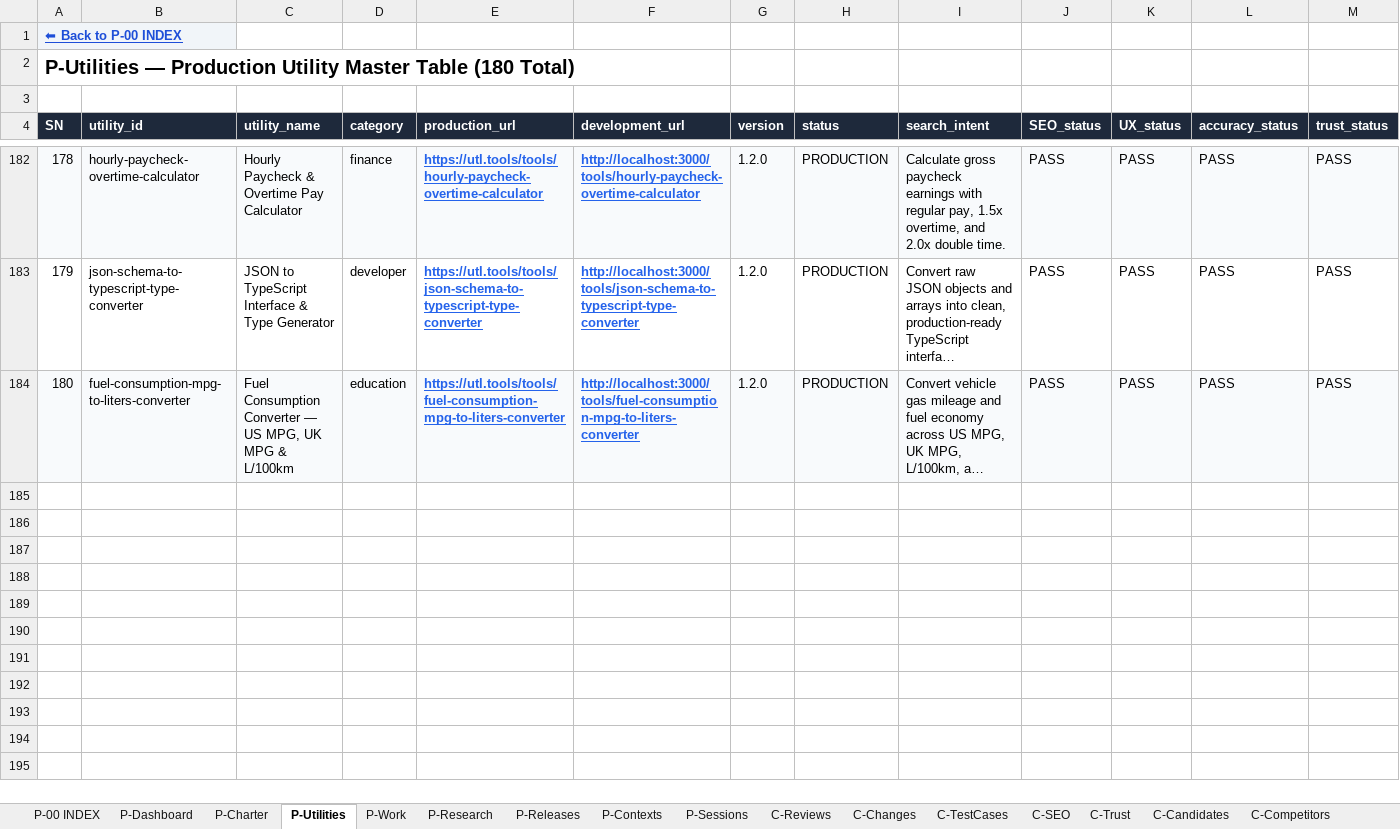
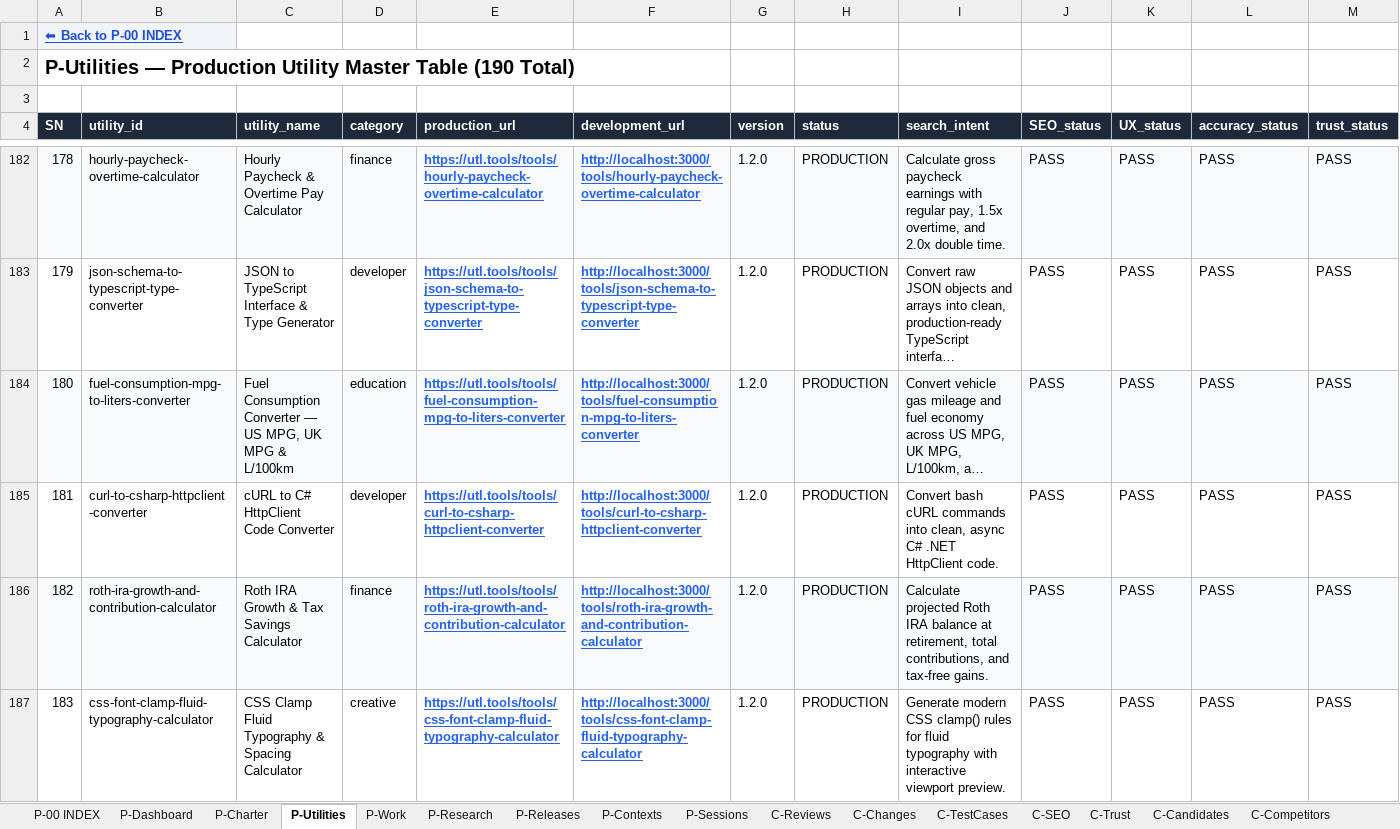
Before and after one commit to devmallik4321/utl-tools, an Excel workbook: control/UTL-CONTROL-CENTER.xlsx, sheet P-Utilities, drawn as a sheet; only a part is shown, gaps mark what is left out; long unchanged cells end in …; values as stored, in another font and other column widths than the file's, no borders; rows hold the shown columns only; the diff covers the shown part only; the diff names each change by its address in the sheet, - before the commit and + after, or states it on an @@ line.

Commit message:
feat(expansion): scale to 190 live utilities (cURL to C#, Roth IRA calculator, CSS fluid typography clamp, Debt snowball vs avalanche, HTTP status codes reference, Device dimensions reference, JSON to CSV table converter, SMA/EMA technical moving average, Password entropy meter, Time until event countdown)

```diff
--- a/control/UTL-CONTROL-CENTER.xlsx (sheet P-Utilities)
+++ b/control/UTL-CONTROL-CENTER.xlsx (sheet P-Utilities)
@@ column A (SN) renumbered in row 2 @@
+row 185: 181 | curl-to-csharp-httpclient-converter | cURL to C# HttpClient Code Converter | developer | https://utl.tools/tools/curl-to-csharp-httpclient-converter | http://localhost:3000/tools/curl-to-csharp-httpclient-converter | 1.2.0 | PRODUCTION | Convert bash cURL commands into clean, async C# .NET HttpClient code. | PASS | PASS | PASS | PASS
+row 186: 182 | roth-ira-growth-and-contribution-calculator | Roth IRA Growth & Tax Savings Calculator | finance | https://utl.tools/tools/roth-ira-growth-and-contribution-calculator | http://localhost:3000/tools/roth-ira-growth-and-contribution-calculator | 1.2.0 | PRODUCTION | Calculate projected Roth IRA balance at retirement, total contributions, and tax-free gains. | PASS | PASS | PASS | PASS
+row 187: 183 | css-font-clamp-fluid-typography-calculator | CSS Clamp Fluid Typography & Spacing Calculator | creative | https://utl.tools/tools/css-font-clamp-fluid-typography-calculator | http://localhost:3000/tools/css-font-clamp-fluid-typography-calculator | 1.2.0 | PRODUCTION | Generate modern CSS clamp() rules for fluid typography with interactive viewport preview. | PASS | PASS | PASS | PASS
```
Also changed, not shown: 7 added rows elsewhere in this sheet, sheet C-Reviews, sheet C-Changes, sheet C-TestCases, sheet C-SEO, sheet C-Trust, sheet C-DailyStatistics, 15 other files.
